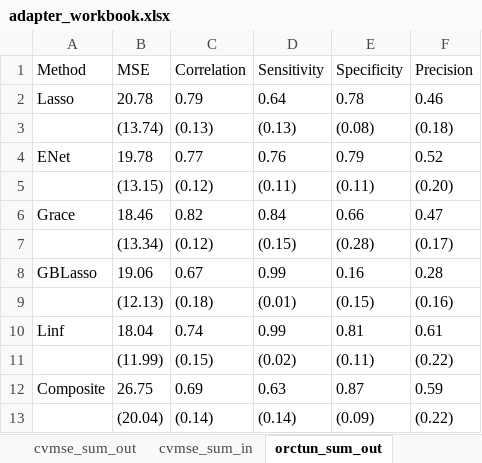
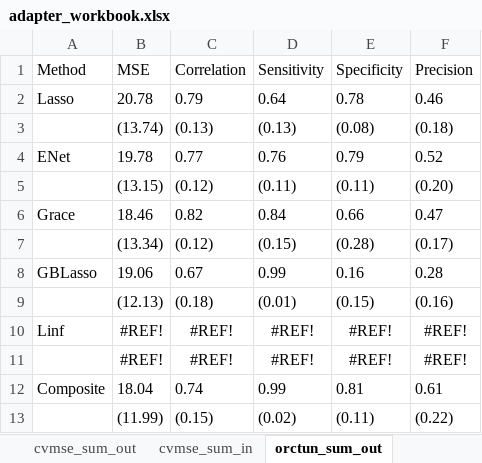
Before and after one commit to SivoDaskalov/net-reg-dissertation, an Excel workbook: latex/tables/adapter_workbook.xlsx, sheet orctun_sum_out, drawn as a sheet; values as stored, in another font and other column widths than the file's, no borders; removed rows and columns are numbered as before the commit, all else as after; the diff names each change by its address in the sheet, - before the commit and + after, or states it on an @@ line.

```diff
--- a/latex/tables/adapter_workbook.xlsx (sheet orctun_sum_out)
+++ b/latex/tables/adapter_workbook.xlsx (sheet orctun_sum_out)
+row 10: Linf | #REF! | #REF! | #REF! | #REF! | #REF!
+row 11:  | #REF! | #REF! | #REF! | #REF! | #REF!
-A12 (Method): Linf
+A12 (Method): Composite
-row 12: Composite | 26.75 | 0.69 | 0.63 | 0.87 | 0.59
-row 13:  | (20.04) | (0.14) | (0.14) | (0.09) | (0.22)
```
Also changed, not shown: sheet orctun_sim_out, sheet sim_comp, sheet met_comp, sheet orctun_sim_in, sheet orctun_sum_in, other sheet tabs, formulas that keep their value, 26 other files.
